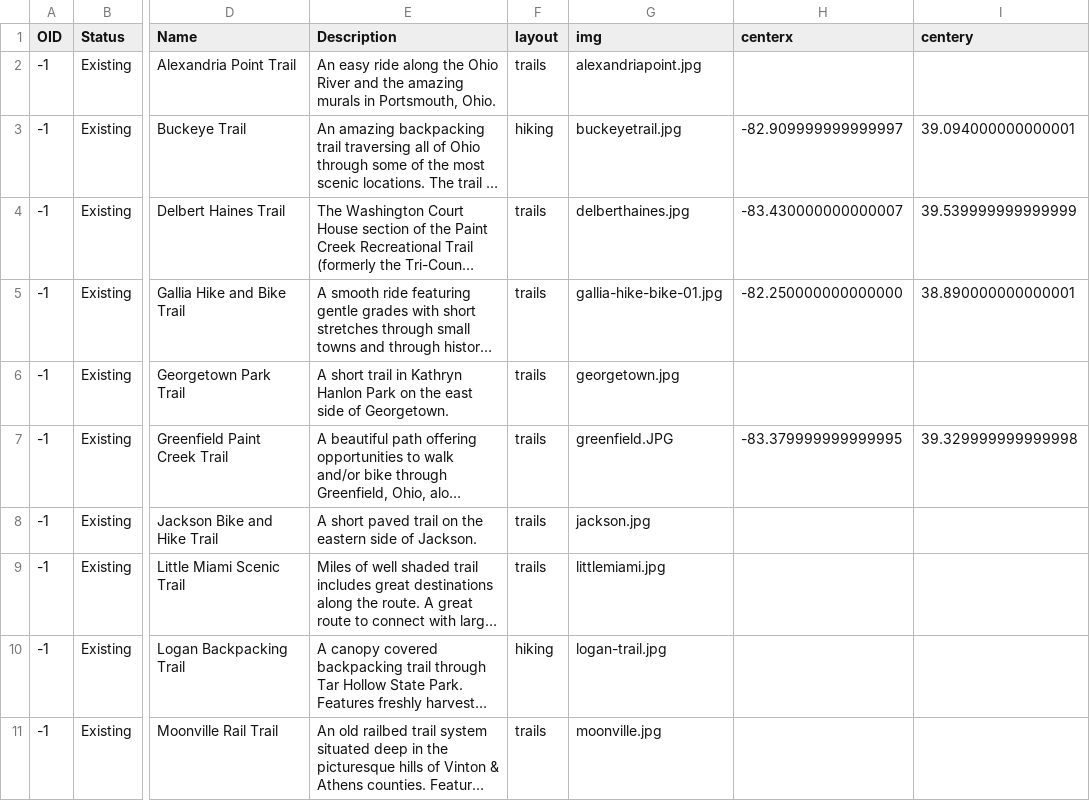
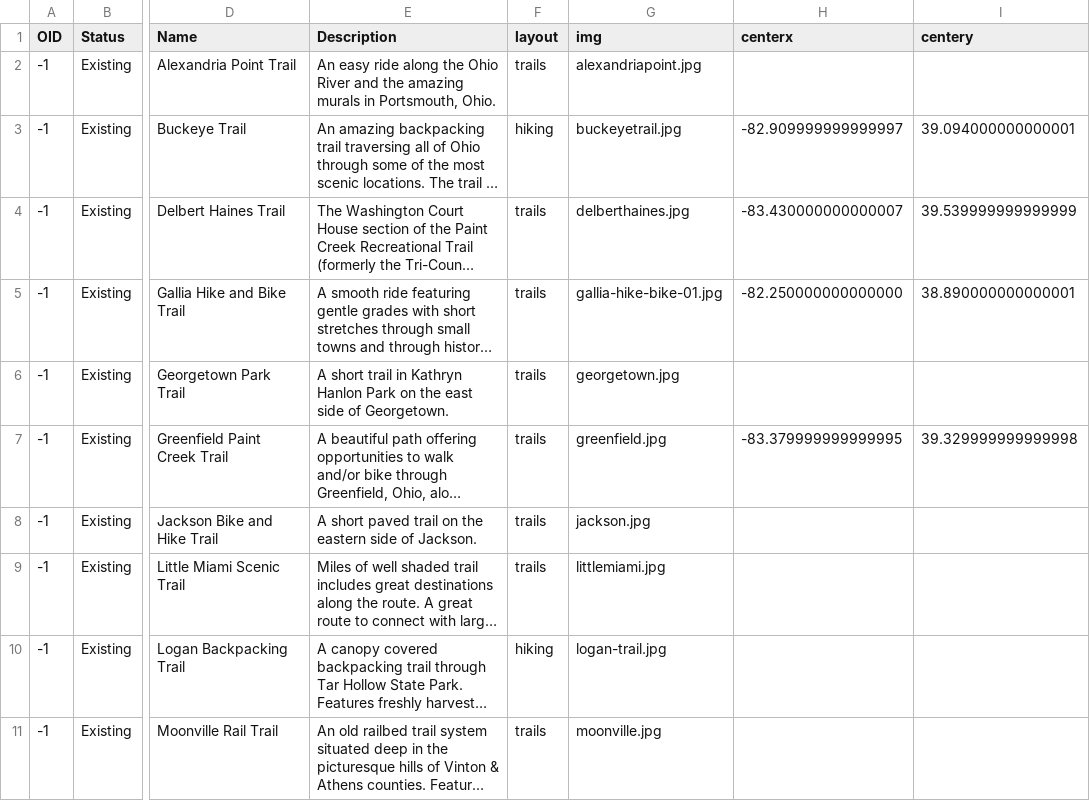
Before and after one commit to ovrdc/trails-portal, a CSV file: _data/ovrdc_trails.csv, drawn as a sheet; only a part is shown, gaps mark what is left out; long unchanged cells end in …; the diff names each change by its address in the sheet, - before the commit and + after, or states it on an @@ line.

```diff
--- a/_data/ovrdc_trails.csv
+++ b/_data/ovrdc_trails.csv
-G7 (img): greenfield.JPG
+G7 (img): greenfield.jpg
```
Also changed, not shown: 7 other files.
